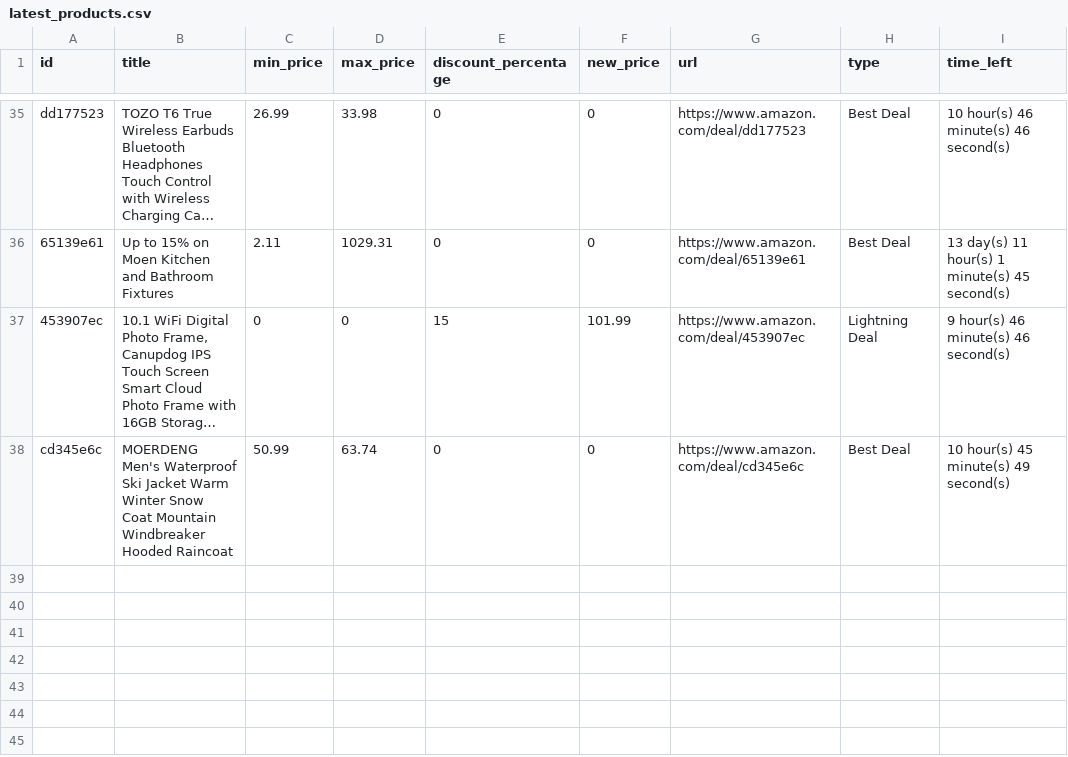
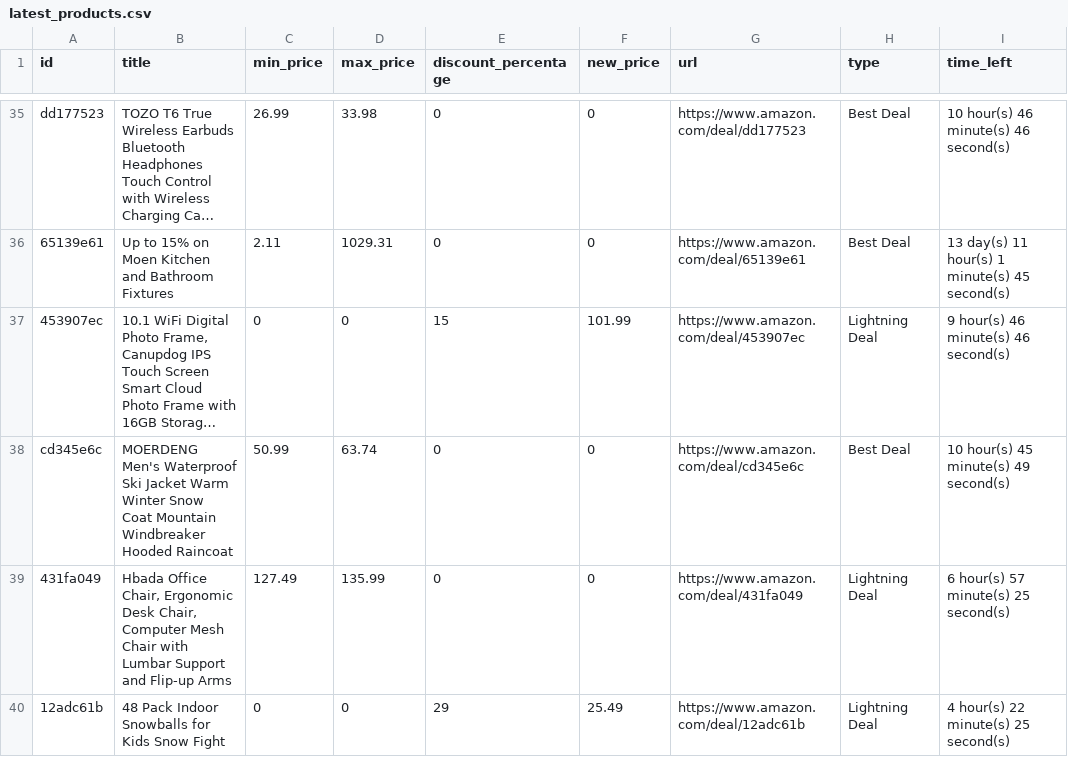
Before and after one commit to louislaugier/affil-amzn-twtr-crawler, a CSV file: latest_products.csv, drawn as a sheet; only a part is shown, gaps mark what is left out; long unchanged cells end in …; the diff names each change by its address in the sheet, - before the commit and + after, or states it on an @@ line.

```diff
--- a/latest_products.csv
+++ b/latest_products.csv
+row 39: 431fa049 | Hbada Office Chair, Ergonomic Desk Chair, Computer Mesh Chair with Lumbar Support and Flip-up Arms | 127.49 | 135.99 | 0 | 0 | https://www.amazon.com/deal/431fa049 | Lightning Deal | 6 hour(s) 57 minute(s) 25 second(s)
+row 40: 12adc61b | 48 Pack Indoor Snowballs for Kids Snow Fight | 0 | 0 | 29 | 25.49 | https://www.amazon.com/deal/12adc61b | Lightning Deal | 4 hour(s) 22 minute(s) 25 second(s)
```
Also changed, not shown: 1 other file.
